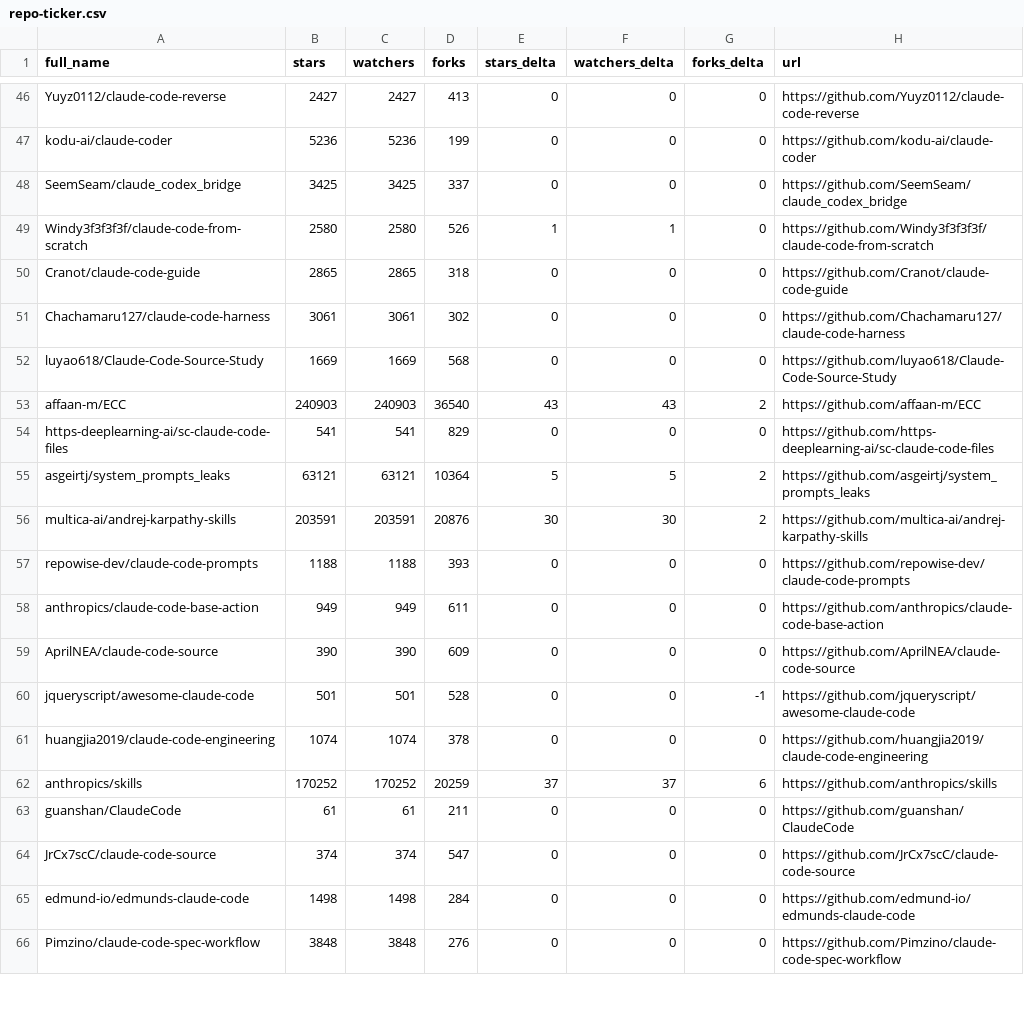
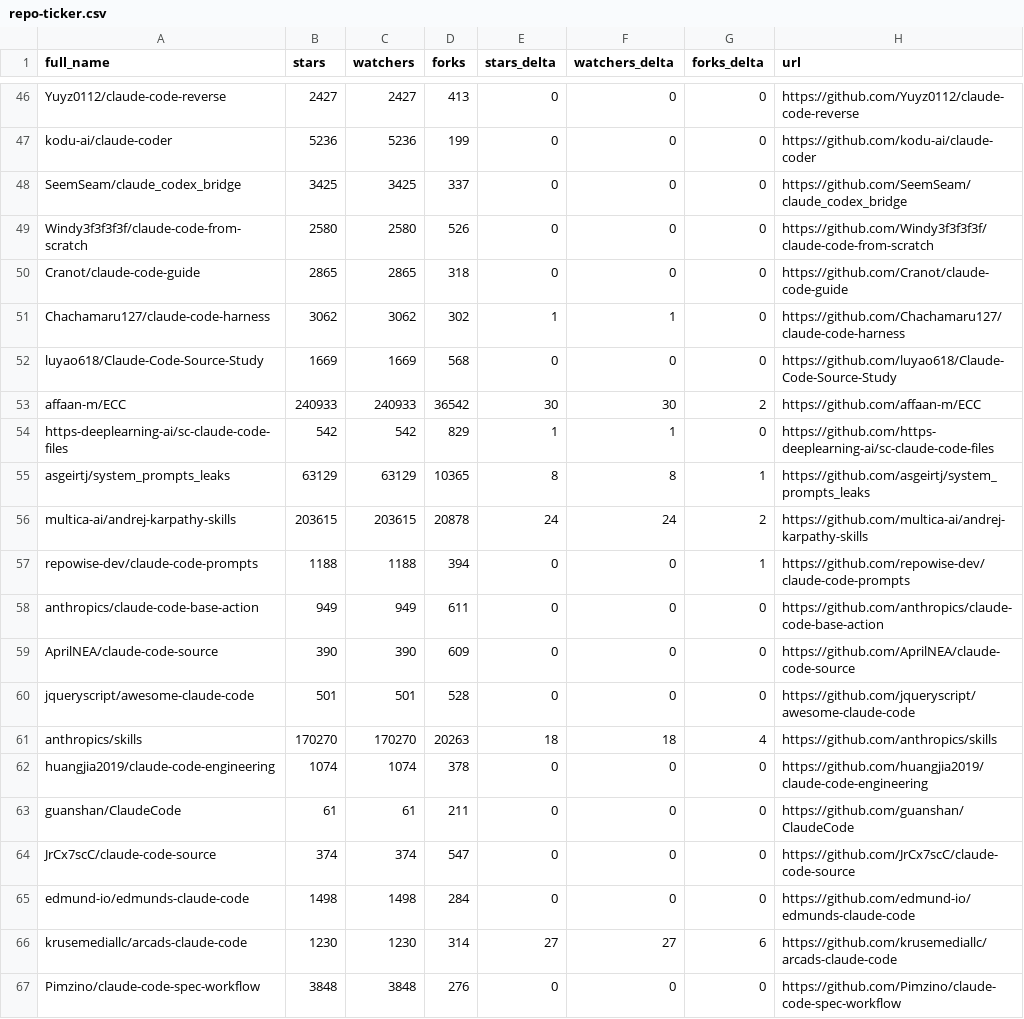
Before and after one commit to rickelsum/awesome-claude-code, a CSV file: data/repo-ticker.csv, drawn as a sheet; only a part is shown, gaps mark what is left out; the diff covers the shown part only.

```diff
--- a/data/repo-ticker.csv
+++ b/data/repo-ticker.csv
@@ -48,16 +48,16 @@ kodu-ai/claude-coder,5236,5236,199,0,0,0,https://github.com/kodu-ai/claude-coder
 SeemSeam/claude_codex_bridge,3425,3425,337,0,0,0,https://github.com/SeemSeam/claude_codex_bridge
-Windy3f3f3f3f/claude-code-from-scratch,2580,2580,526,1,1,0,https://github.com/Windy3f3f3f3f/claude-code-from-scratch
+Windy3f3f3f3f/claude-code-from-scratch,2580,2580,526,0,0,0,https://github.com/Windy3f3f3f3f/claude-code-from-scratch
 Cranot/claude-code-guide,2865,2865,318,0,0,0,https://github.com/Cranot/claude-code-guide
-Chachamaru127/claude-code-harness,3061,3061,302,0,0,0,https://github.com/Chachamaru127/claude-code-harness
+Chachamaru127/claude-code-harness,3062,3062,302,1,1,0,https://github.com/Chachamaru127/claude-code-harness
 luyao618/Claude-Code-Source-Study,1669,1669,568,0,0,0,https://github.com/luyao618/Claude-Code-Source-Study
-affaan-m/ECC,240903,240903,36540,43,43,2,https://github.com/affaan-m/ECC
-https-deeplearning-ai/sc-claude-code-files,541,541,829,0,0,0,https://github.com/https-deeplearning-ai/sc-claude-code-files
-asgeirtj/system_prompts_leaks,63121,63121,10364,5,5,2,https://github.com/asgeirtj/system_prompts_leaks
-multica-ai/andrej-karpathy-skills,203591,203591,20876,30,30,2,https://github.com/multica-ai/andrej-karpathy-skills
-repowise-dev/claude-code-prompts,1188,1188,393,0,0,0,https://github.com/repowise-dev/claude-code-prompts
+affaan-m/ECC,240933,240933,36542,30,30,2,https://github.com/affaan-m/ECC
+https-deeplearning-ai/sc-claude-code-files,542,542,829,1,1,0,https://github.com/https-deeplearning-ai/sc-claude-code-files
+asgeirtj/system_prompts_leaks,63129,63129,10365,8,8,1,https://github.com/asgeirtj/system_prompts_leaks
+multica-ai/andrej-karpathy-skills,203615,203615,20878,24,24,2,https://github.com/multica-ai/andrej-karpathy-skills
+repowise-dev/claude-code-prompts,1188,1188,394,0,0,1,https://github.com/repowise-dev/claude-code-prompts
 anthropics/claude-code-base-action,949,949,611,0,0,0,https://github.com/anthropics/claude-code-base-action
 AprilNEA/claude-code-source,390,390,609,0,0,0,https://github.com/AprilNEA/claude-code-source
-jqueryscript/awesome-claude-code,501,501,528,0,0,-1,https://github.com/jqueryscript/awesome-claude-code
+jqueryscript/awesome-claude-code,501,501,528,0,0,0,https://github.com/jqueryscript/awesome-claude-code
+anthropics/skills,170270,170270,20263,18,18,4,https://github.com/anthropics/skills
 huangjia2019/claude-code-engineering,1074,1074,378,0,0,0,https://github.com/huangjia2019/claude-code-engineering
-anthropics/skills,170252,170252,20259,37,37,6,https://github.com/anthropics/skills
 guanshan/ClaudeCode,61,61,211,0,0,0,https://github.com/guanshan/ClaudeCode
@@ -65,2 +65,3 @@ JrCx7scC/claude-code-source,374,374,547,0,0,0,https://github.com/JrCx7scC/claude
 edmund-io/edmunds-claude-code,1498,1498,284,0,0,0,https://github.com/edmund-io/edmunds-claude-code
+krusemediallc/arcads-claude-code,1230,1230,314,27,27,6,https://github.com/krusemediallc/arcads-claude-code
 Pimzino/claude-code-spec-workflow,3848,3848,276,0,0,0,https://github.com/Pimzino/claude-code-spec-workflow
```
Also changed, not shown: 1 added row, 2 removed rows, 2 moved rows and 111 edited cells elsewhere in this file, 2 other files.
